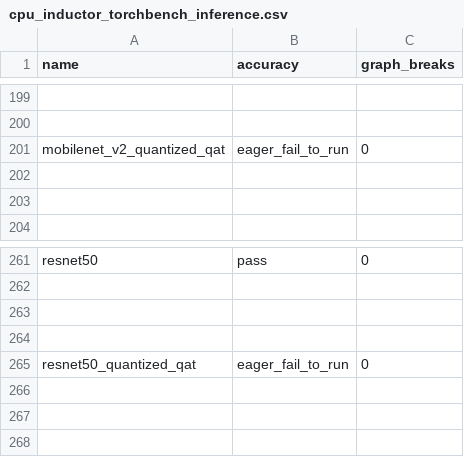
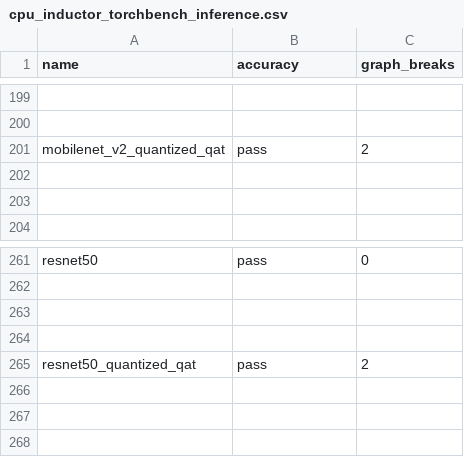
Before and after one commit to habilitacionescarn3/pytorch, a CSV file: benchmarks/dynamo/ci_expected_accuracy/cpu_inductor_torchbench_inference.csv, drawn as a sheet; only a part is shown, gaps mark what is left out; the diff names each change by its address in the sheet, - before the commit and + after, or states it on an @@ line.

Commit message:
Add resnet50/mobilenet_v2_quantized_qat in into deterministic_algorithms exclusive list (#120384)
After PR: https://github.com/pytorch/pytorch/pull/120026, 2 `Torchbench` testcases: `resnet50_quantized_qat` and `mobilenet_v2_quantized_qat` can pass the performance testing but failed with accuracy test. The failure msg is:  `mobilenet_v2_quantized_qat, RuntimeError: quantized_resize_cpu_ does not have a deterministic implementation but you set 'torch.use_deterministic_algorithms(True)'. `

- `torch.use_deterministic_algorithms(True)` only setting for accuracy test. https://github.com/pytorch/pytorch/blob/fff9d98e58cda4ad67fef6d0739f684ca7d4bbec/benchmarks/dynamo/common.py#L3480
- However, `quantized_resize_cpu_` only support `nondeterministic_algorithms` because the resized output memory may be uninitialized. https://github.com/pytorch/pytorch/blob/fff9d98e58cda4ad67fef6d0739f684ca7d4bbec/aten/src/ATen/native/quantized/cpu/TensorOperators.cpp#L85-L87

Add these 2 models into the deterministic_algorithms exclusive model list in this PR.

Pull Request resolved: https://github.com/pytorch/pytorch/pull/120384
Approved by: https://github.com/desertfire, https://github.com/jgong5

```diff
--- a/benchmarks/dynamo/ci_expected_accuracy/cpu_inductor_torchbench_inference.csv
+++ b/benchmarks/dynamo/ci_expected_accuracy/cpu_inductor_torchbench_inference.csv
-B201 (accuracy): eager_fail_to_run
+B201 (accuracy): pass
-C201 (graph_breaks): 0
+C201 (graph_breaks): 2
-B265 (accuracy): eager_fail_to_run
+B265 (accuracy): pass
-C265 (graph_breaks): 0
+C265 (graph_breaks): 2
```
Also changed, not shown: benchmarks/dynamo/ci_expected_accuracy/dynamic_cpu_inductor_torchbench_inference.csv, 1 other file.
